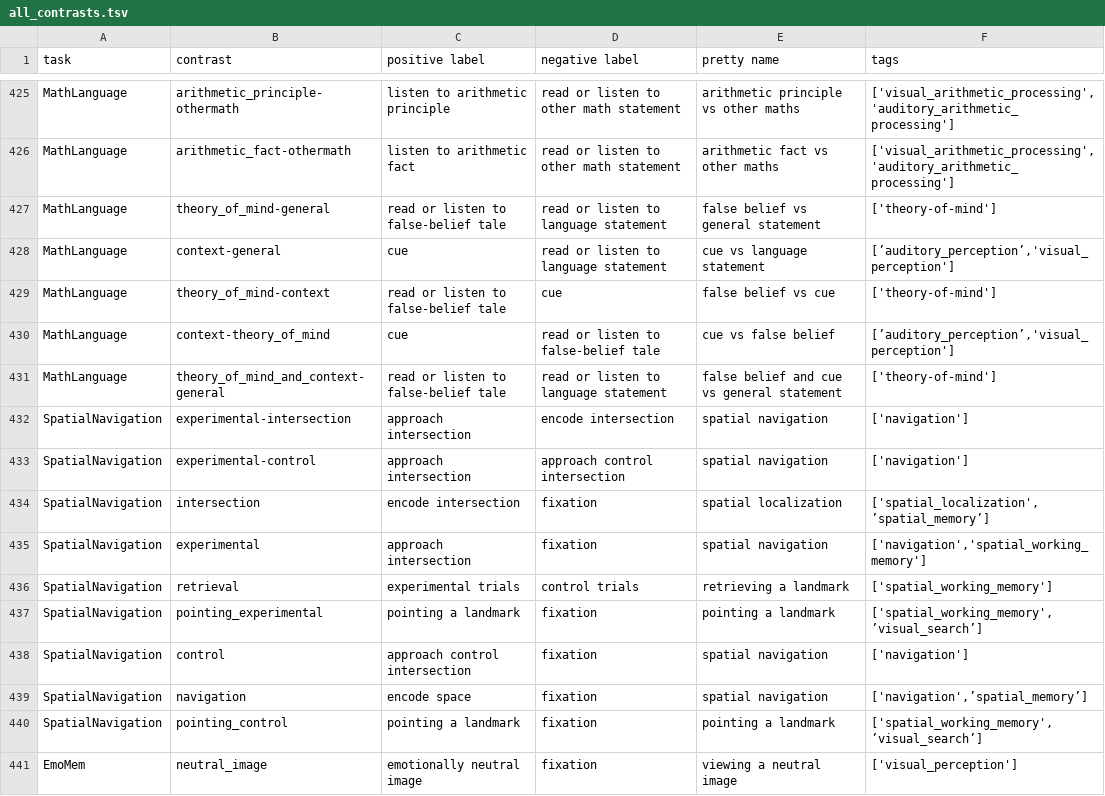
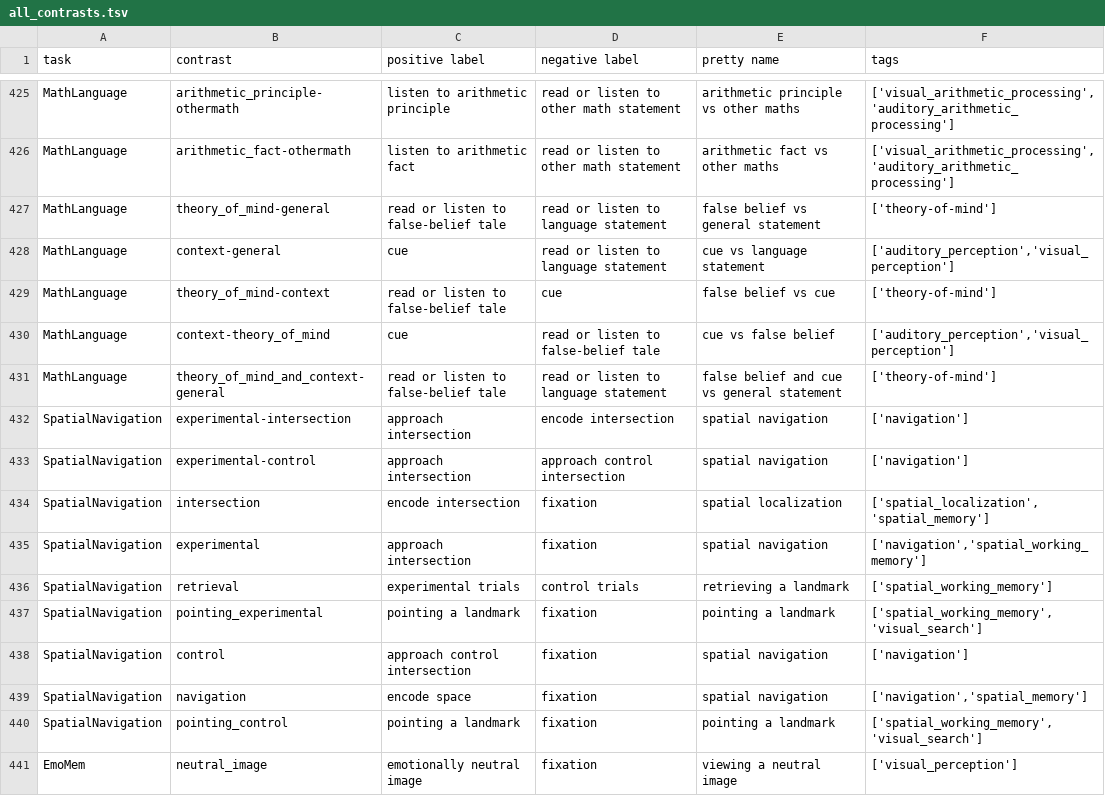
Before and after one commit to individual-brain-charting/public_analysis_code, a TSV file: ibc_data/all_contrasts.tsv, drawn as a sheet; only a part is shown, gaps mark what is left out; the diff covers the shown part only.

```diff
--- a/ibc_data/all_contrasts.tsv
+++ b/ibc_data/all_contrasts.tsv
@@ -427,5 +427,5 @@ MathLanguage	arithmetic_fact-othermath	listen to arithmetic fact	read or listen
 MathLanguage	theory_of_mind-general	read or listen to false-belief tale	read or listen to language statement	false belief vs general statement	['theory-of-mind']
-MathLanguage	context-general	cue	read or listen to language statement	cue vs language statement	[’auditory_perception’,'visual_perception']
+MathLanguage	context-general	cue	read or listen to language statement	cue vs language statement	['auditory_perception','visual_perception']
 MathLanguage	theory_of_mind-context	read or listen to false-belief tale	cue	false belief vs cue	['theory-of-mind']
-MathLanguage	context-theory_of_mind	cue	read or listen to false-belief tale	cue vs false belief	[’auditory_perception’,'visual_perception']
+MathLanguage	context-theory_of_mind	cue	read or listen to false-belief tale	cue vs false belief	['auditory_perception','visual_perception']
 MathLanguage	theory_of_mind_and_context-general	read or listen to false-belief tale	read or listen to language statement	false belief and cue vs general statement	['theory-of-mind']
@@ -433,9 +433,9 @@ SpatialNavigation	experimental-intersection	approach intersection	encode interse
 SpatialNavigation	experimental-control	approach intersection	approach control intersection	spatial navigation	['navigation']
-SpatialNavigation	intersection	encode intersection	fixation	spatial localization	['spatial_localization',’spatial_memory’]
+SpatialNavigation	intersection	encode intersection	fixation	spatial localization	['spatial_localization','spatial_memory']
 SpatialNavigation	experimental	approach intersection	fixation	spatial navigation	['navigation','spatial_working_memory']
 SpatialNavigation	retrieval	experimental trials	control trials 	retrieving a landmark	['spatial_working_memory']
-SpatialNavigation	pointing_experimental	pointing a landmark	fixation	pointing a landmark	['spatial_working_memory',’visual_search’]
+SpatialNavigation	pointing_experimental	pointing a landmark	fixation	pointing a landmark	['spatial_working_memory','visual_search']
 SpatialNavigation	control	approach control intersection	fixation	spatial navigation	['navigation']
-SpatialNavigation	navigation	encode space	fixation	spatial navigation	['navigation',’spatial_memory’]
-SpatialNavigation	pointing_control	pointing a landmark	fixation	pointing a landmark	['spatial_working_memory',’visual_search’]
+SpatialNavigation	navigation	encode space	fixation	spatial navigation	['navigation','spatial_memory']
+SpatialNavigation	pointing_control	pointing a landmark	fixation	pointing a landmark	['spatial_working_memory','visual_search']
 EmoMem	neutral_image	emotionally neutral image	fixation	viewing a neutral image	['visual_perception']
```
Also changed, not shown: 65 edited cells elsewhere in this file, ibc_data/ibc_tasks.tsv.
